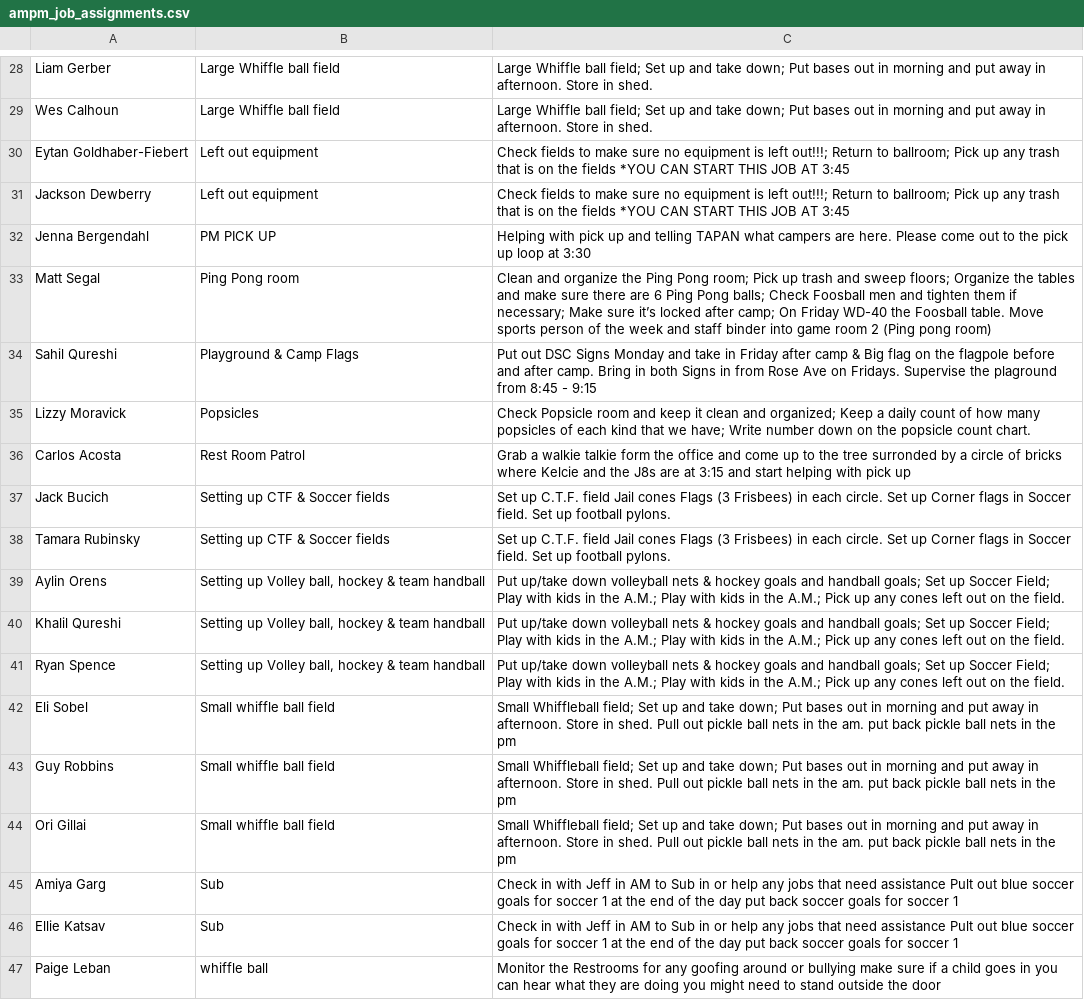
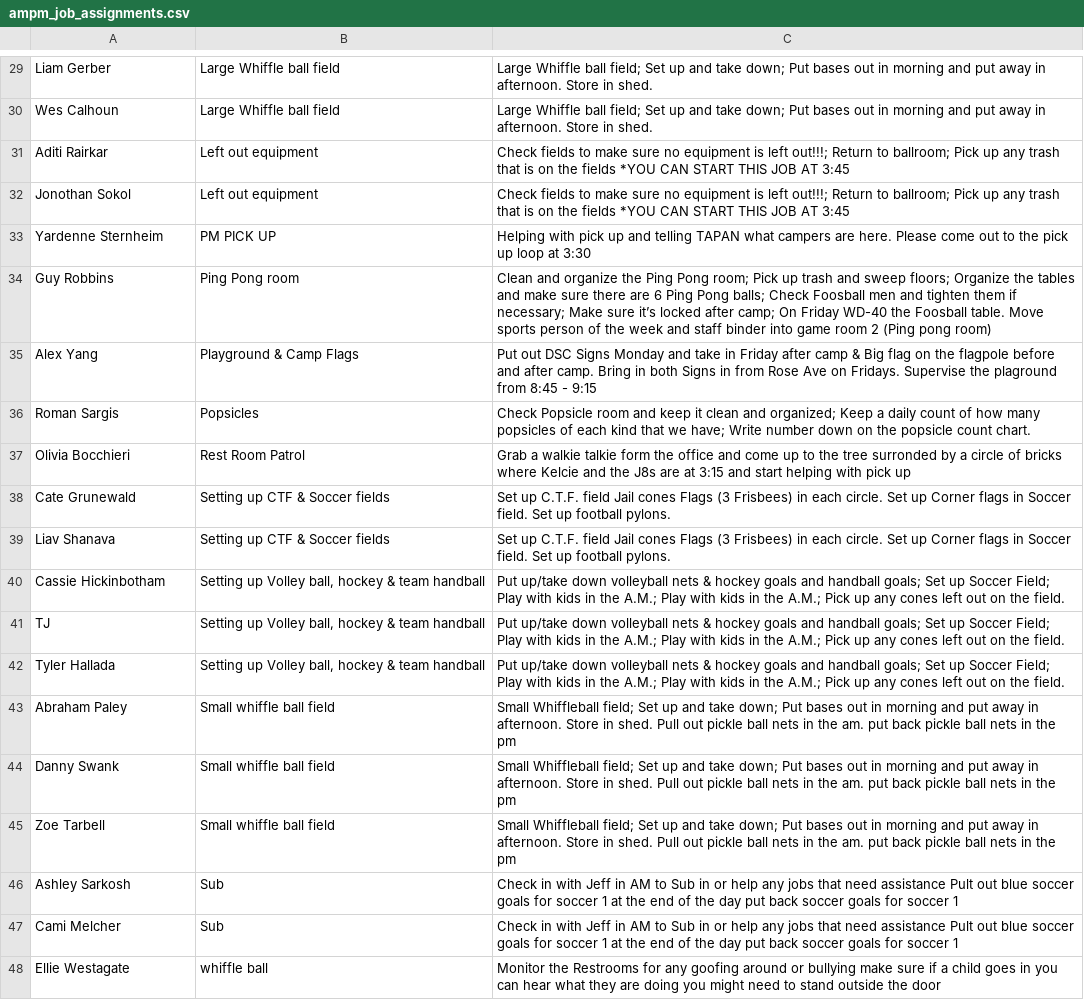
Before and after one commit to miles-wolf/Decathlon_Automation, a CSV file: exports/ampm_job_assignments.csv, drawn as a sheet; only a part is shown, gaps mark what is left out; addresses are those after the commit; the diff covers the shown part only; the diff names each change by its address in the sheet, - before the commit and + after, or states it on an @@ line.

```diff
--- a/exports/ampm_job_assignments.csv
+++ b/exports/ampm_job_assignments.csv
-A31: Eytan Goldhaber-Fiebert
+A31: Aditi Rairkar
-A32: Jackson Dewberry
+A32: Jonothan Sokol
-A33: Jenna Bergendahl
+A33: Yardenne Sternheim
-A34: Matt Segal
+A34: Guy Robbins
-A35: Sahil Qureshi
+A35: Alex Yang
-A36: Lizzy Moravick
+A36: Roman Sargis
-A37: Carlos Acosta
+A37: Olivia Bocchieri
-A38: Jack Bucich
+A38: Cate Grunewald
-A39: Tamara Rubinsky
+A39: Liav Shanava
-A40: Aylin Orens
+A40: Cassie Hickinbotham
-A41: Khalil Qureshi
+A41: TJ
-A42: Ryan Spence
+A42: Tyler Hallada
-A43: Eli Sobel
+A43: Abraham Paley
-A44: Guy Robbins
+A44: Danny Swank
-A45: Ori Gillai
+A45: Zoe Tarbell
-A46: Amiya Garg
+A46: Ashley Sarkosh
-A47: Ellie Katsav
+A47: Cami Melcher
-A48: Paige Leban
+A48: Ellie Westagate
```
Also changed, not shown: 1 added row and 26 edited cells elsewhere in this file, 4 other files.
